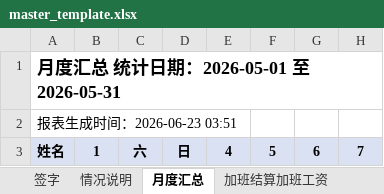
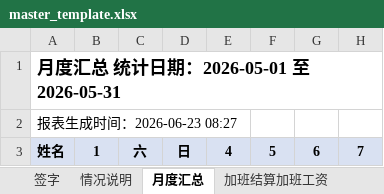
Before and after one commit to emmaecchen-byte/Dingtalk-Excel-Employee-Database, an Excel workbook: backend/templates/master_template.xlsx, sheet 月度汇总, drawn as a sheet; only a part is shown; values as stored, in another font and other column widths than the file's, no borders; the diff names each change by its address in the sheet, - before the commit and + after, or states it on an @@ line.

```diff
--- a/backend/templates/master_template.xlsx (sheet 月度汇总)
+++ b/backend/templates/master_template.xlsx (sheet 月度汇总)
-A2: 报表生成时间：2026-06-23 03:51
+A2: 报表生成时间：2026-06-23 08:27
```
Also changed, not shown: sheet 签字, 5 other files.
